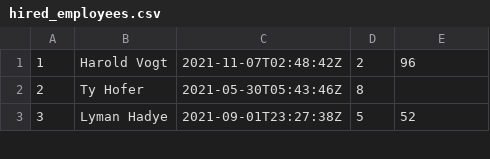
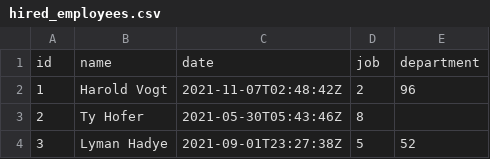
Before and after one commit to NelsonGarciaSalazar/Globant_Challenge, a CSV file: Documentation/data_challenge_files/hired_employees.csv, drawn as a sheet; only a part is shown; the diff names each change by its address in the sheet, - before the commit and + after, or states it on an @@ line.

```diff
--- a/Documentation/data_challenge_files/hired_employees.csv
+++ b/Documentation/data_challenge_files/hired_employees.csv
+row 1: id | name | date | job | department
```
Also changed, not shown: 13 other files.
